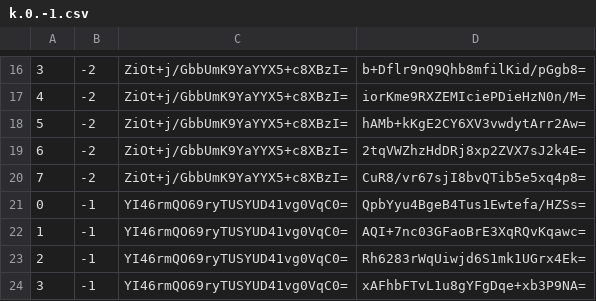
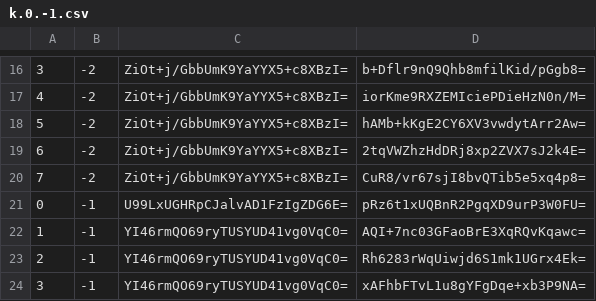
Before and after one commit to counterfitninja/chilled-nether, a CSV file: tiles/zoom.-1/metadata/k.0.-1.csv, drawn as a sheet; only a part is shown, gaps mark what is left out.

```diff
--- a/tiles/zoom.-1/metadata/k.0.-1.csv
+++ b/tiles/zoom.-1/metadata/k.0.-1.csv
@@ -20,3 +20,3 @@
 7,-2,ZiOt+j/GbbUmK9YaYYX5+c8XBzI=,CuR8/vr67sjI8bvQTib5e5xq4p8=
-0,-1,YI46rmQO69ryTUSYUD41vg0VqC0=,QpbYyu4BgeB4Tus1Ewtefa/HZSs=
+0,-1,U99LxUGHRpCJalvAD1FzIgZDG6E=,pRz6t1xUQBnR2PgqXD9urP3W0FU=
 1,-1,YI46rmQO69ryTUSYUD41vg0VqC0=,AQI+7nc03GFaoBrE3XqRQvKqawc=
```
Also changed, not shown: tiles/zoom.-1/metadata/k.-1.-1.csv, tiles/zoom.-1/metadata/k.-1.0.csv, 40 other files.
